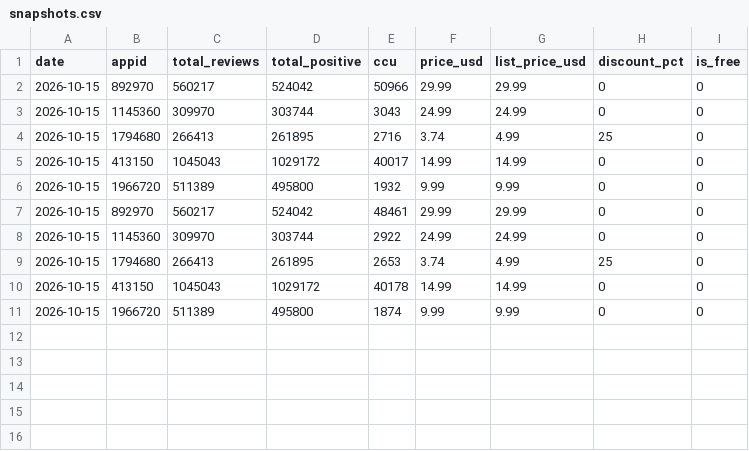
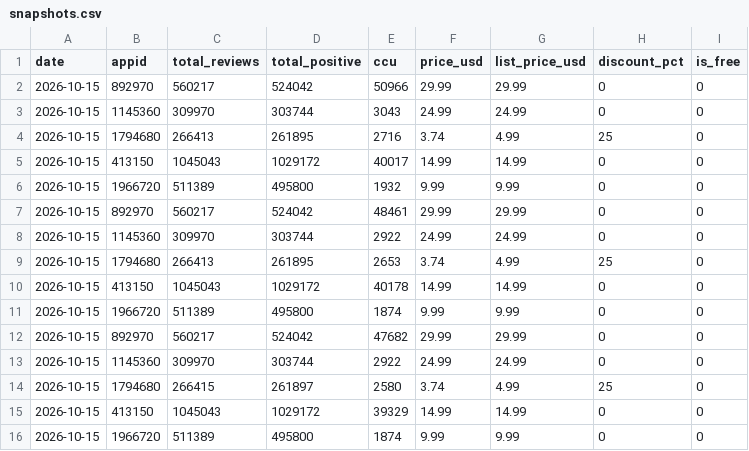
Before and after one commit to berzha101/steam-estimator, a CSV file: data/snapshots.csv, drawn as a sheet; the diff names each change by its address in the sheet, - before the commit and + after, or states it on an @@ line.

```diff
--- a/data/snapshots.csv
+++ b/data/snapshots.csv
+row 12: 2026-10-15 | 892970 | 560217 | 524042 | 47682 | 29.99 | 29.99 | 0 | 0
+row 13: 2026-10-15 | 1145360 | 309970 | 303744 | 2922 | 24.99 | 24.99 | 0 | 0
+row 14: 2026-10-15 | 1794680 | 266415 | 261897 | 2580 | 3.74 | 4.99 | 25 | 0
+row 15: 2026-10-15 | 413150 | 1045043 | 1029172 | 39329 | 14.99 | 14.99 | 0 | 0
+row 16: 2026-10-15 | 1966720 | 511389 | 495800 | 1874 | 9.99 | 9.99 | 0 | 0
```
Also changed, not shown: docs/data/estimates.csv, docs/data/quarterly.csv, 53 other files.
